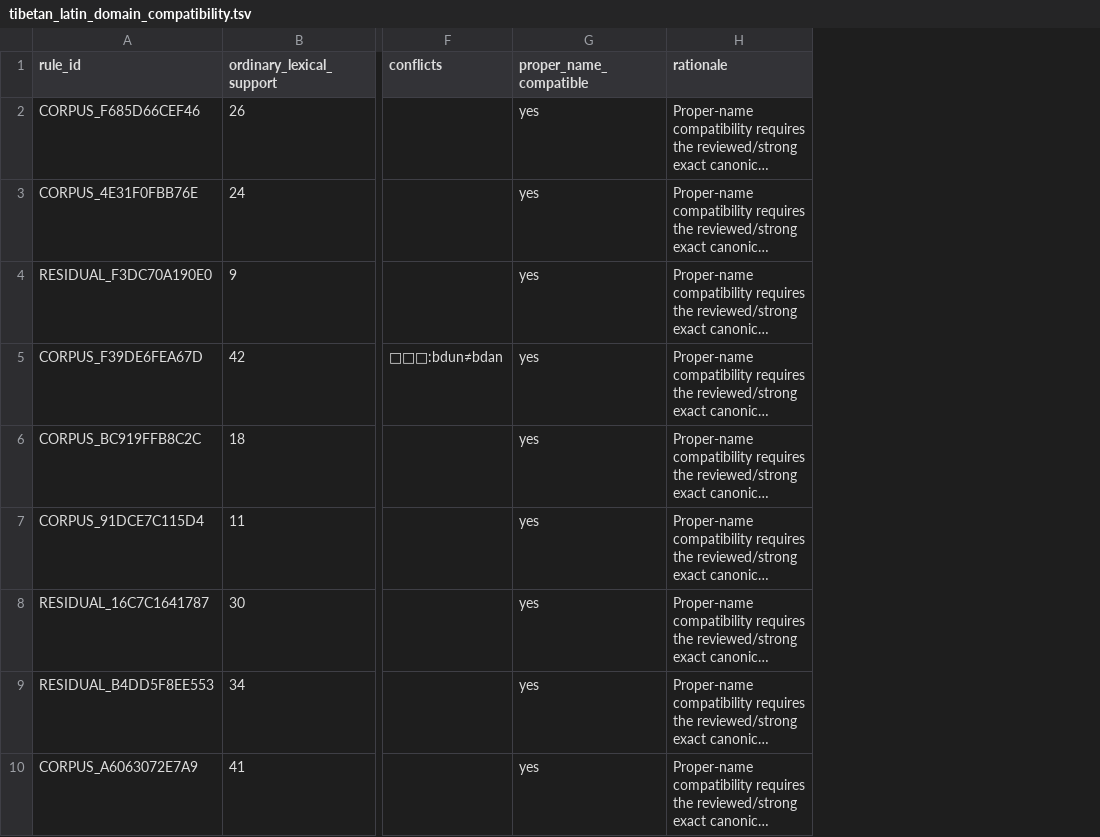
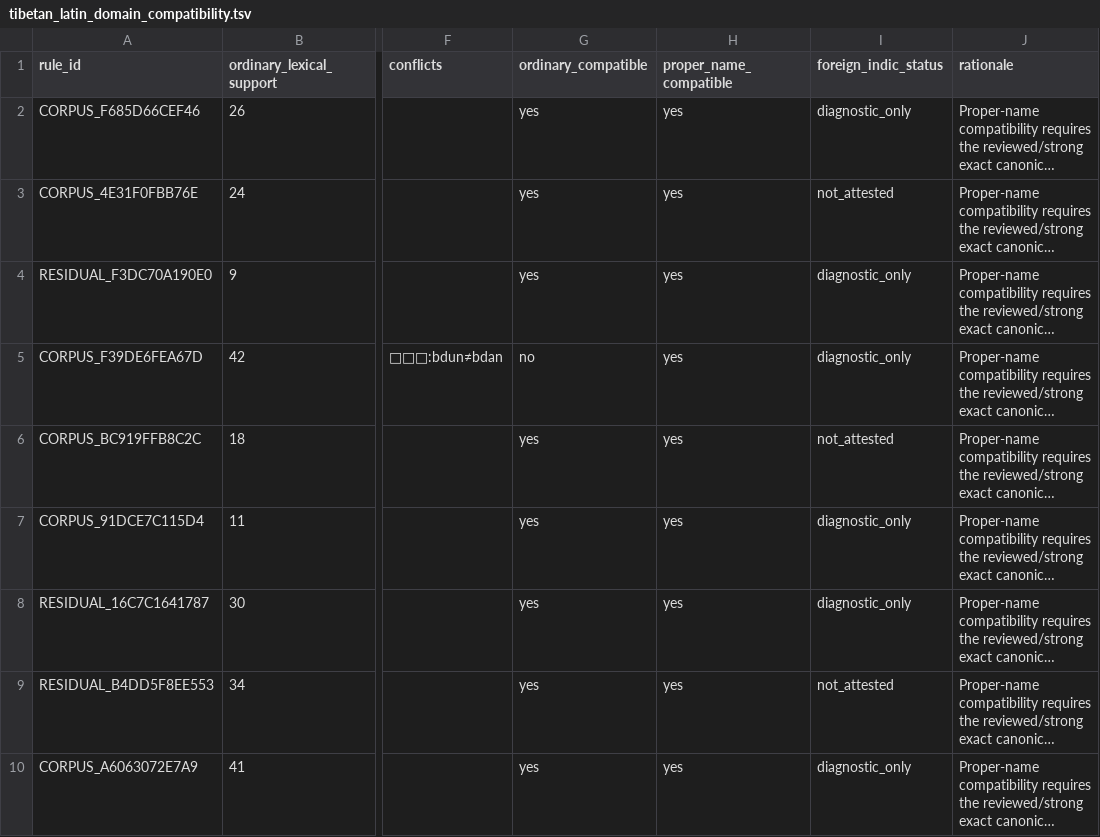
Before and after one commit to nh36/WtSOCR, a TSV file: data/tibetan_latin_domain_compatibility.tsv, drawn as a sheet; only a part is shown, gaps mark what is left out; long unchanged cells end in …; the diff names each change by its address in the sheet, - before the commit and + after, or states it on an @@ line.

```diff
--- a/data/tibetan_latin_domain_compatibility.tsv
+++ b/data/tibetan_latin_domain_compatibility.tsv
+column G (ordinary_compatible), rows 2-10: yes | yes | yes | no | yes | yes | yes | yes | yes
+column I (foreign_indic_status), rows 2-10: diagnostic_only | not_attested | diagnostic_only | diagnostic_only | not_attested | diagnostic_only | diagnostic_only | not_attested | diagnostic_only
```
Also changed, not shown: data/tibetan_feature_composition_migration.tsv, data/tibetan_latin_feature_composed_orthography_audit.tsv, 16 other files.
